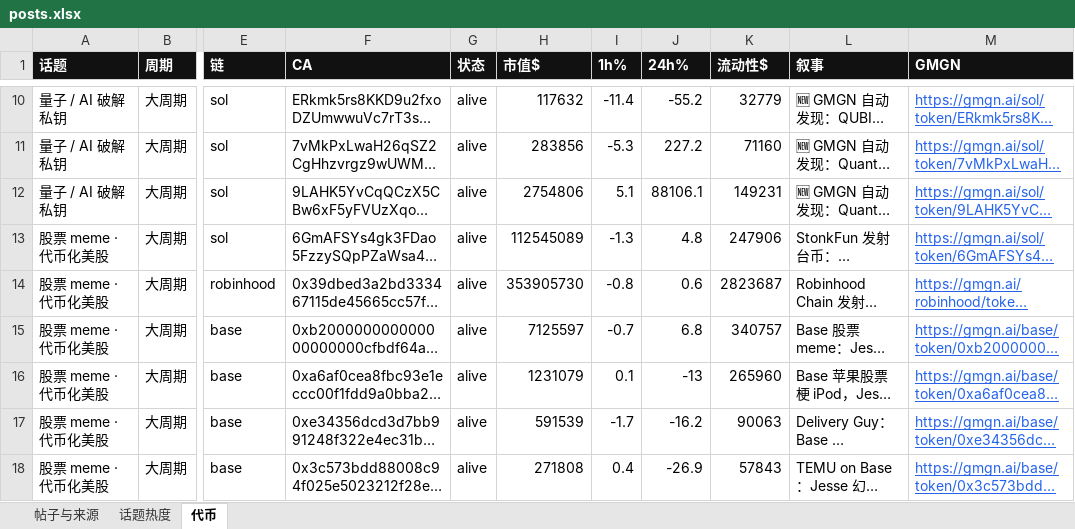
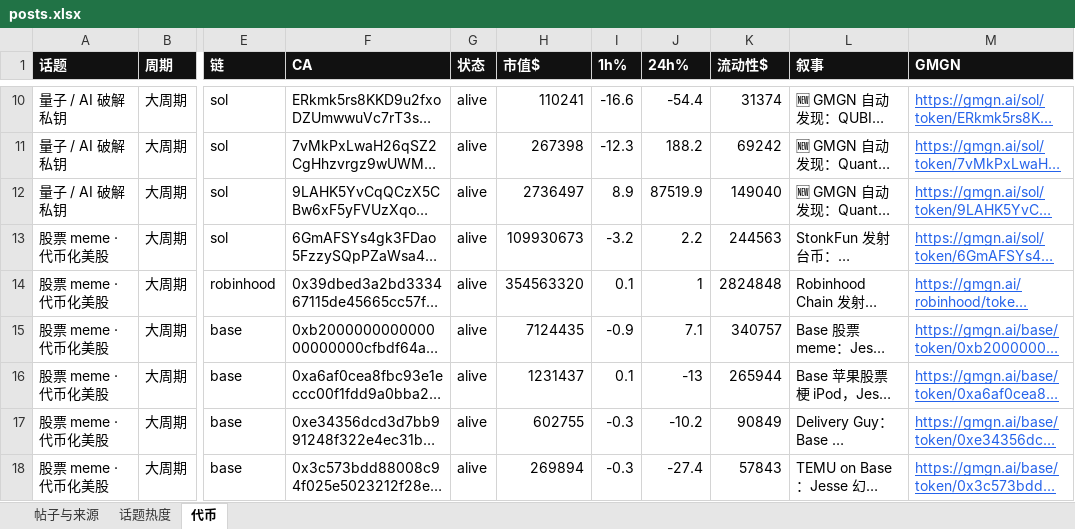
Before and after one commit to KiddyaKid/alpha-dashboard, an Excel workbook: posts.xlsx, sheet 代币, drawn as a sheet; only a part is shown, gaps mark what is left out; long unchanged cells end in …; values as stored, in another font and other column widths than the file's, no borders; the diff covers the shown part only; the diff names each change by its address in the sheet, - before the commit and + after, or states it on an @@ line.

```diff
--- a/posts.xlsx (sheet 代币)
+++ b/posts.xlsx (sheet 代币)
-H10 (市值$): 117632
+H10 (市值$): 110241
-I10 (1h%): -11.4
+I10 (1h%): -16.6
-J10 (24h%): -55.2
+J10 (24h%): -54.4
-K10 (流动性$): 32779
+K10 (流动性$): 31374
-H11 (市值$): 283856
+H11 (市值$): 267398
-I11 (1h%): -5.3
+I11 (1h%): -12.3
-J11 (24h%): 227.2
+J11 (24h%): 188.2
-K11 (流动性$): 71160
+K11 (流动性$): 69242
-H12 (市值$): 2754806
+H12 (市值$): 2736497
-I12 (1h%): 5.1
+I12 (1h%): 8.9
-J12 (24h%): 88106.1
+J12 (24h%): 87519.9
-K12 (流动性$): 149231
+K12 (流动性$): 149040
-H13 (市值$): 112545089
+H13 (市值$): 109930673
-I13 (1h%): -1.3
+I13 (1h%): -3.2
-J13 (24h%): 4.8
+J13 (24h%): 2.2
-K13 (流动性$): 247906
+K13 (流动性$): 244563
-H14 (市值$): 353905730
+H14 (市值$): 354563320
-I14 (1h%): -0.8
+I14 (1h%): 0.1
-J14 (24h%): 0.6
+J14 (24h%): 1
-K14 (流动性$): 2823687
+K14 (流动性$): 2824848
-H15 (市值$): 7125597
+H15 (市值$): 7124435
-I15 (1h%): -0.7
+I15 (1h%): -0.9
-J15 (24h%): 6.8
+J15 (24h%): 7.1
-H16 (市值$): 1231079
+H16 (市值$): 1231437
-K16 (流动性$): 265960
+K16 (流动性$): 265944
-H17 (市值$): 591539
+H17 (市值$): 602755
-I17 (1h%): -1.7
+I17 (1h%): -0.3
-J17 (24h%): -16.2
+J17 (24h%): -10.2
-K17 (流动性$): 90063
+K17 (流动性$): 90849
-H18 (市值$): 271808
+H18 (市值$): 269894
-I18 (1h%): 0.4
+I18 (1h%): -0.3
-J18 (24h%): -26.9
+J18 (24h%): -27.4
```
Also changed, not shown: 89 edited cells elsewhere in this sheet, 2 other files.
